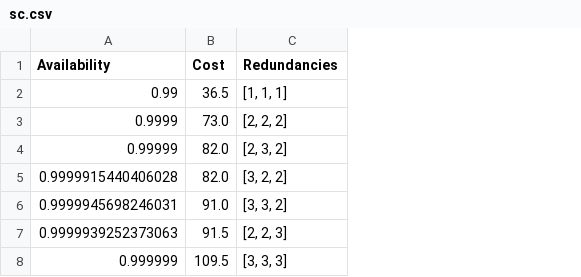
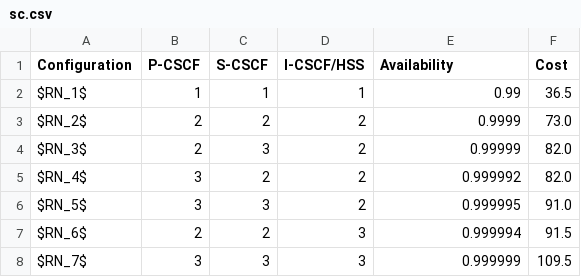
Before and after one commit to FST-team/Cloud-PW, a CSV file: availability/solutions/sc.csv, drawn as a sheet; removed rows and columns are numbered as before the commit, all else as after; the diff names each change by its address in the sheet, - before the commit and + after, or states it on an @@ line.

Commit message:
suboptimal solutions ok

```diff
--- a/availability/solutions/sc.csv
+++ b/availability/solutions/sc.csv
+column A (Configuration), rows 2-8: $RN_1$ | $RN_2$ | $RN_3$ | $RN_4$ | $RN_5$ | $RN_6$ | $RN_7$
+column B (P-CSCF), rows 2-8: 1 | 2 | 2 | 3 | 3 | 2 | 3
+column C (S-CSCF), rows 2-8: 1 | 2 | 3 | 2 | 3 | 2 | 3
+column D (I-CSCF/HSS), rows 2-8: 1 | 2 | 2 | 2 | 2 | 3 | 3
-column C (Redundancies), rows 2-8: [1, 1, 1] | [2, 2, 2] | [2, 3, 2] | [3, 2, 2] | [3, 3, 2] | [2, 2, 3] | [3, 3, 3]
-E5 (Availability): 0.9999915440406028
+E5 (Availability): 0.999992
-E6 (Availability): 0.9999945698246031
+E6 (Availability): 0.999995
-E7 (Availability): 0.9999939252373063
+E7 (Availability): 0.999994
```
Also changed, not shown: 4 other files.
